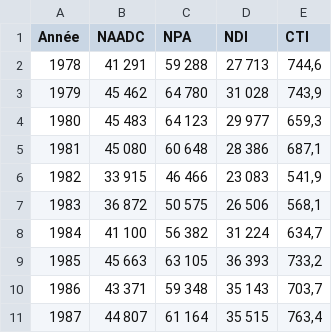
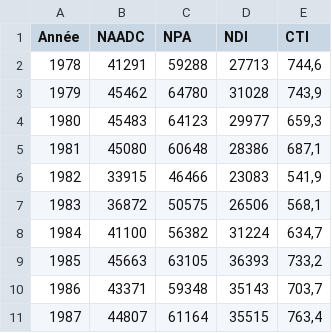
Before and after one commit to ntonyproduction/TP_ACT2010, a CSV file: SAAQ-2015.csv, drawn as a sheet; only a part is shown; the diff covers the shown part only.

```diff
--- a/SAAQ-2015.csv
+++ b/SAAQ-2015.csv
@@ -1,11 +1,11 @@
 Année;NAADC;NPA;NDI;CTI
-1978;41 291;59 288;27 713;744,6
-1979;45 462;64 780;31 028;743,9
-1980;45 483;64 123;29 977;659,3
-1981;45 080;60 648;28 386;687,1
-1982;33 915;46 466;23 083;541,9
-1983;36 872;50 575;26 506;568,1
-1984;41 100;56 382;31 224;634,7
-1985;45 663;63 105;36 393;733,2
-1986;43 371;59 348;35 143;703,7
-1987;44 807;61 164;35 515;763,4
+1978;41291;59288;27713;744,6
+1979;45462;64780;31028;743,9
+1980;45483;64123;29977;659,3
+1981;45080;60648;28386;687,1
+1982;33915;46466;23083;541,9
+1983;36872;50575;26506;568,1
+1984;41100;56382;31224;634,7
+1985;45663;63105;36393;733,2
+1986;43371;59348;35143;703,7
+1987;44807;61164;35515;763,4
```
Also changed, not shown: 90 edited cells elsewhere in this file, 1 other file.
